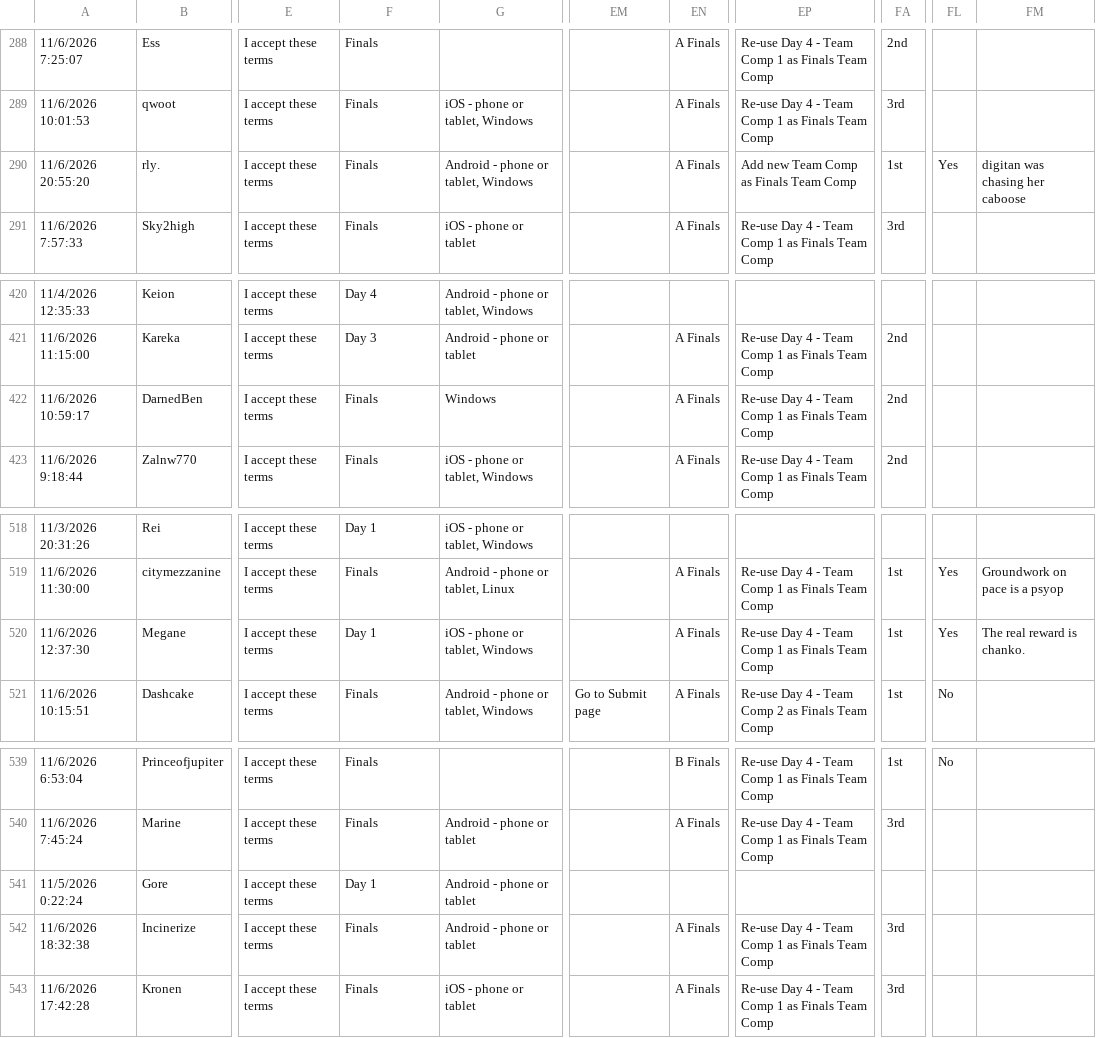
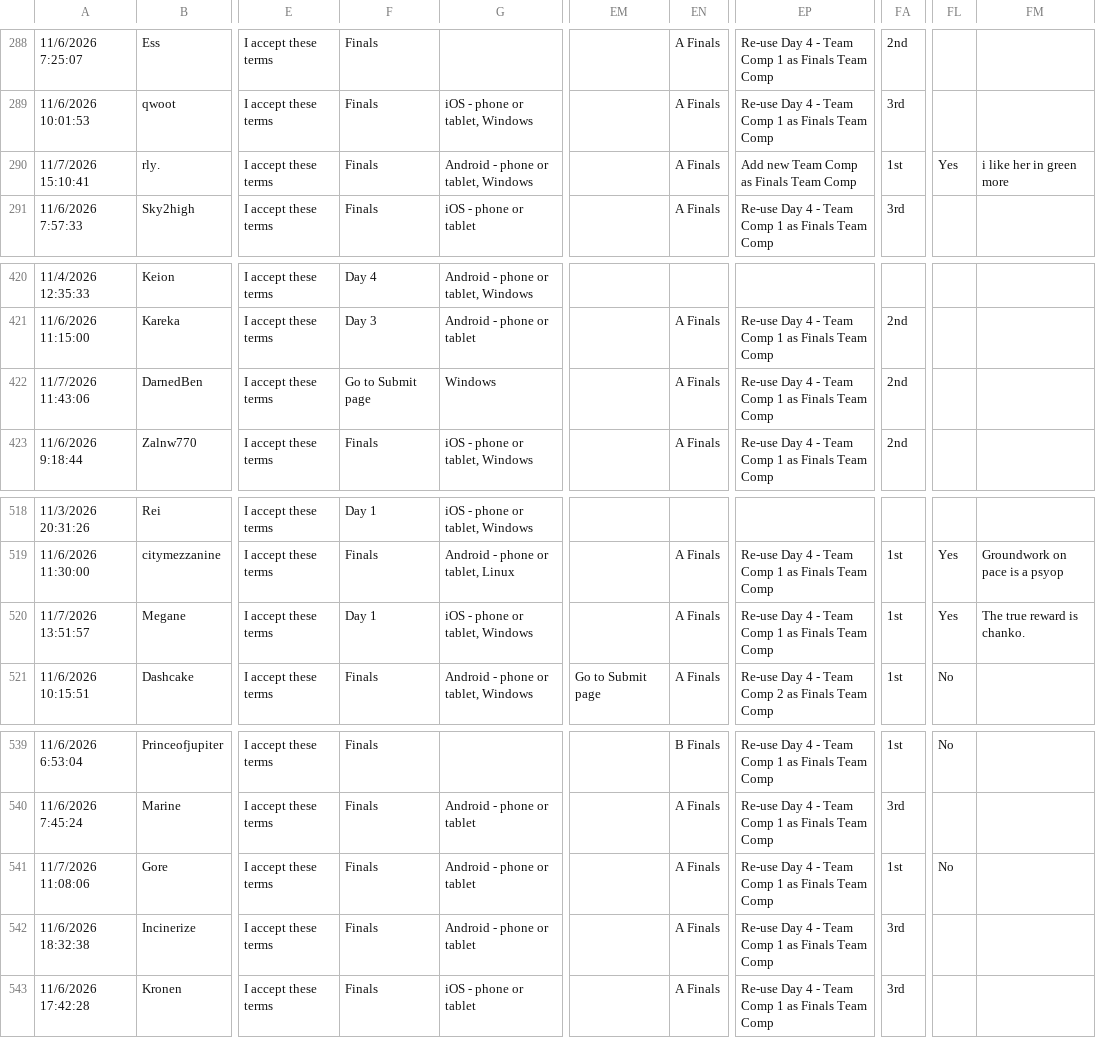
Before and after one commit to Vali-98/UmaOCRData, a CSV file: events/cm21/data/sheet_cache_merged.csv, drawn as a sheet; only a part is shown, gaps mark what is left out; the diff covers the shown part only; the diff names each change by its address in the sheet, - before the commit and + after, or states it on an @@ line.

```diff
--- a/events/cm21/data/sheet_cache_merged.csv
+++ b/events/cm21/data/sheet_cache_merged.csv
-A290: 11/6/2026 20:55:20
+A290: 11/7/2026 15:10:41
-FM290: digitan was chasing her caboose
+FM290: i like her in green more
-A422: 11/6/2026 10:59:17
+A422: 11/7/2026 11:43:06
-F422: Finals
+F422: Go to Submit page
-A520: 11/6/2026 12:37:30
+A520: 11/7/2026 13:51:57
-FM520: The real reward is chanko.
+FM520: The true reward is chanko.
-A541: 11/5/2026 0:22:24
+A541: 11/7/2026 11:08:06
-F541: Day 1
+F541: Finals
-EN541: (empty)
+EN541: A Finals
-EP541: (empty)
+EP541: Re-use Day 4 - Team Comp 1 as Finals Team Comp
-FA541: (empty)
+FA541: 1st
-FL541: (empty)
+FL541: No
```
Also changed, not shown: 2 added rows and 34 edited cells elsewhere in this file, 1 other file.
